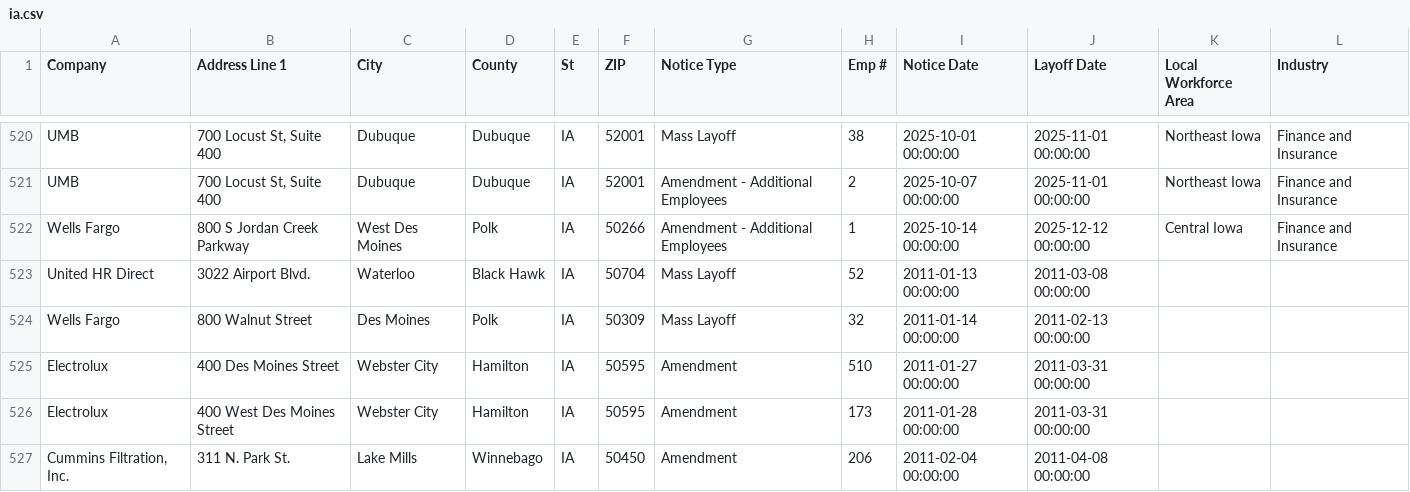
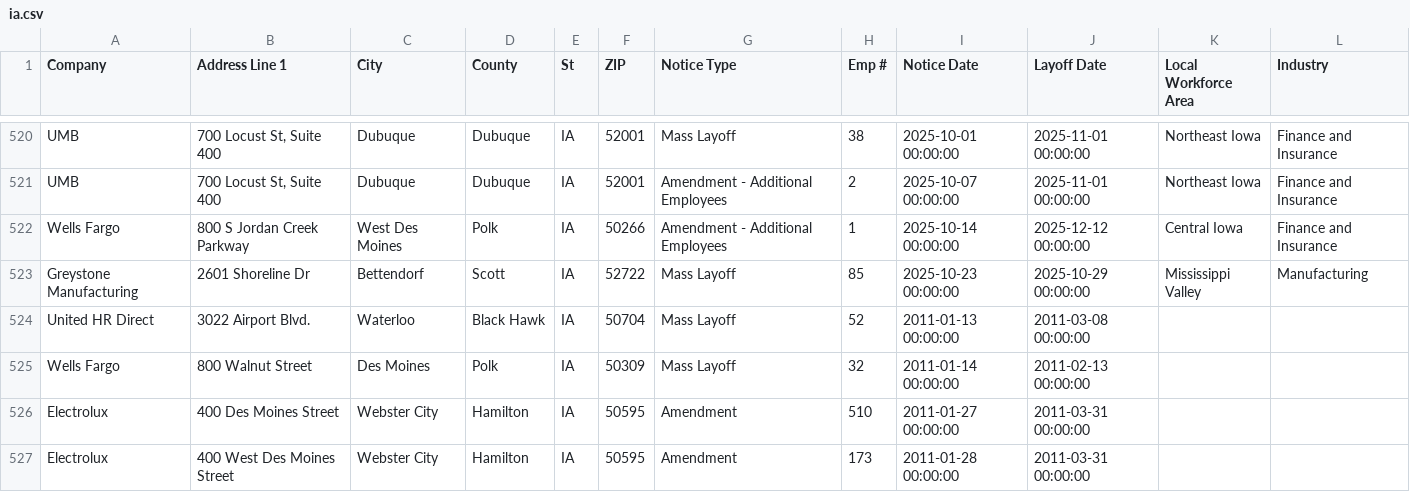
Before and after one commit to joannalinsu/github-action-nicar, a CSV file: data/ia.csv, drawn as a sheet; only a part is shown, gaps mark what is left out; the shorter side is filled out with more unchanged rows; the diff names each change by its address in the sheet, - before the commit and + after, or states it on an @@ line.

```diff
--- a/data/ia.csv
+++ b/data/ia.csv
+row 523: Greystone Manufacturing | 2601 Shoreline Dr | Bettendorf | Scott | IA | 52722 | Mass Layoff | 85 | 2025-10-23 00:00:00 | 2025-10-29 00:00:00 | Mississippi Valley | Manufacturing
```
